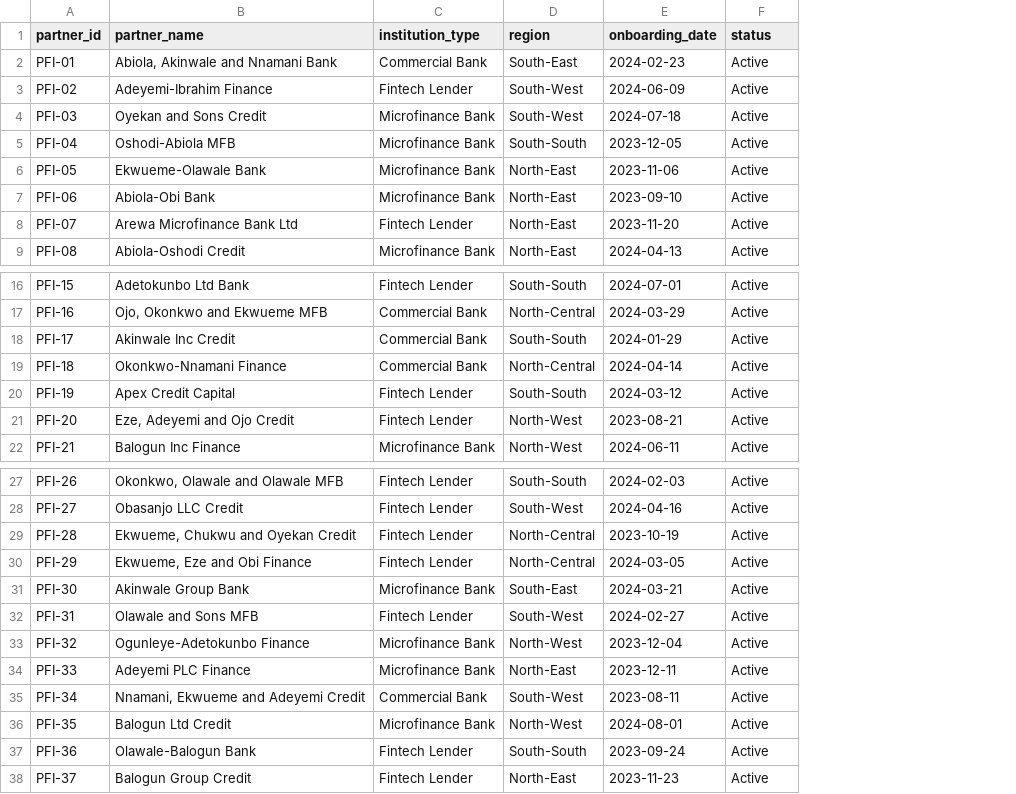
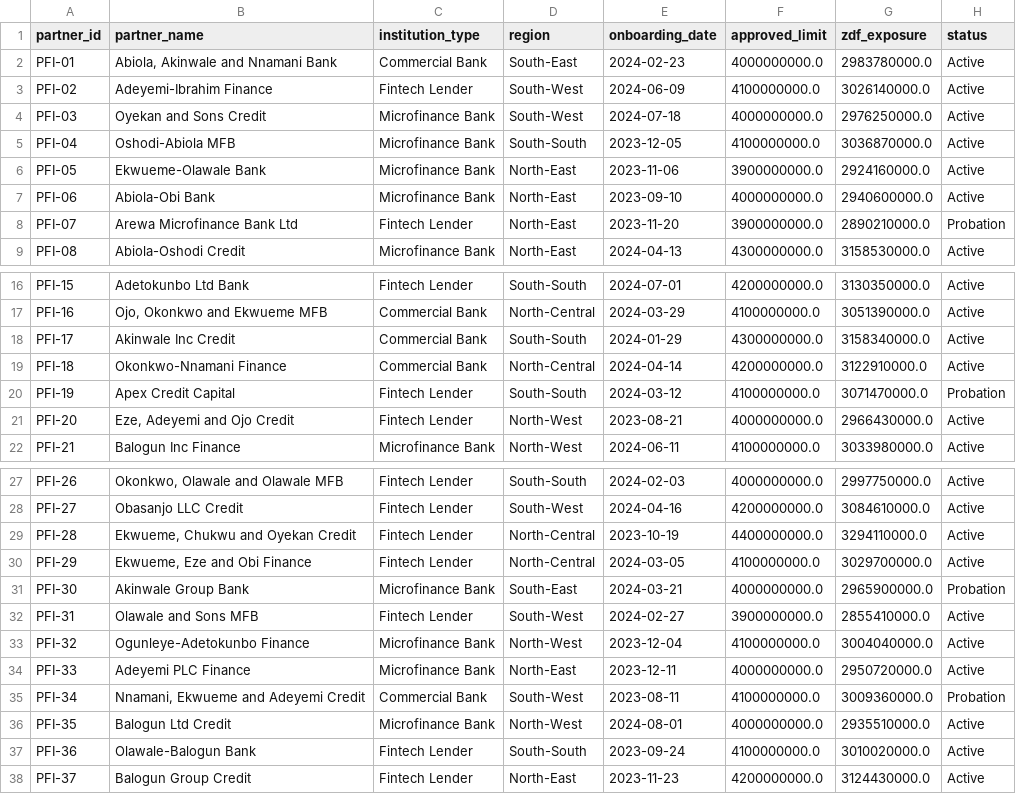
Before and after one commit to Techspecialist-Consulting-Limited/mock-data-crdi-proto, a CSV file: PFI Partner Portal/pfi_partners.csv, drawn as a sheet; only a part is shown, gaps mark what is left out; addresses are those after the commit; the diff names each change by its address in the sheet, - before the commit and + after, or states it on an @@ line.

```diff
--- a/PFI Partner Portal/pfi_partners.csv
+++ b/PFI Partner Portal/pfi_partners.csv
+column F (approved_limit), rows 2-9: 4000000000.0 | 4100000000.0 | 4000000000.0 | 4100000000.0 | 3900000000.0 | 4000000000.0 | 3900000000.0 | 4300000000.0; rows 16-22: 4200000000.0 | 4100000000.0 | 4300000000.0 | 4200000000.0 | 4100000000.0 | 4000000000.0 | 4100000000.0; rows 27-38: 4000000000.0 | 4200000000.0 | 4400000000.0 | 4100000000.0 | 4000000000.0 | 3900000000.0 | 4100000000.0 | 4000000000.0 | 4100000000.0 | 4000000000.0 | 4100000000.0 | 4200000000.0
+column G (zdf_exposure), rows 2-9: 2983780000.0 | 3026140000.0 | 2976250000.0 | 3036870000.0 | 2924160000.0 | 2940600000.0 | 2890210000.0 | 3158530000.0; rows 16-22: 3130350000.0 | 3051390000.0 | 3158340000.0 | 3122910000.0 | 3071470000.0 | 2966430000.0 | 3033980000.0; rows 27-38: 2997750000.0 | 3084610000.0 | 3294110000.0 | 3029700000.0 | 2965900000.0 | 2855410000.0 | 3004040000.0 | 2950720000.0 | 3009360000.0 | 2935510000.0 | 3010020000.0 | 3124430000.0
-H8 (status): Active
+H8 (status): Probation
-H20 (status): Active
+H20 (status): Probation
-H31 (status): Active
+H31 (status): Probation
-H35 (status): Active
+H35 (status): Probation
```
Also changed, not shown: PFI Partner Portal/pfi_submissions.csv, finance/finance_budget_lines.csv, 21 other files.
